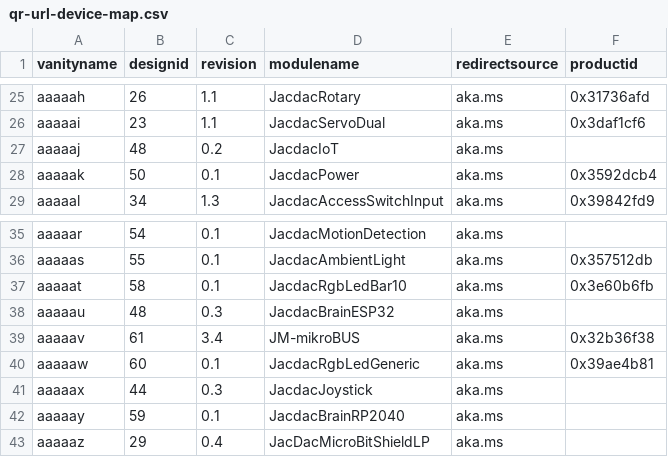
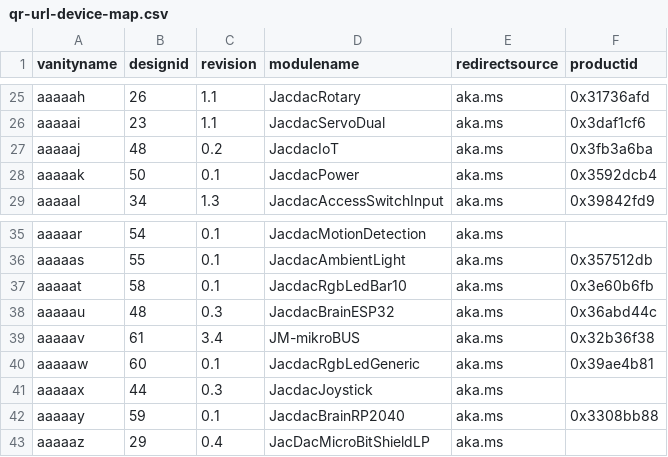
Before and after one commit to microsoft/jacdac, a CSV file: devices/microsoft/research/qr-url-device-map.csv, drawn as a sheet; only a part is shown, gaps mark what is left out.

Commit message:
Update missing product ID.

```diff
--- a/devices/microsoft/research/qr-url-device-map.csv
+++ b/devices/microsoft/research/qr-url-device-map.csv
@@ -26,3 +26,3 @@ aaaaah,26,1.1,JacdacRotary,aka.ms,0x31736afd
 aaaaai,23,1.1,JacdacServoDual,aka.ms,0x3daf1cf6
-aaaaaj,48,0.2,JacdacIoT,aka.ms,
+aaaaaj,48,0.2,JacdacIoT,aka.ms,0x3fb3a6ba
 aaaaak,50,0.1,JacdacPower,aka.ms,0x3592dcb4
@@ -37,3 +37,3 @@ aaaaas,55,0.1,JacdacAmbientLight,aka.ms,0x357512db
 aaaaat,58,0.1,JacdacRgbLedBar10,aka.ms,0x3e60b6fb
-aaaaau,48,0.3,JacdacBrainESP32,aka.ms,
+aaaaau,48,0.3,JacdacBrainESP32,aka.ms,0x36abd44c
 aaaaav,61,3.4,JM-mikroBUS,aka.ms,0x32b36f38
@@ -41,3 +41,3 @@ aaaaaw,60,0.1,JacdacRgbLedGeneric,aka.ms,0x39ae4b81
 aaaaax,44,0.3,JacdacJoystick,aka.ms,
-aaaaay,59,0.1,JacdacBrainRP2040,aka.ms,
+aaaaay,59,0.1,JacdacBrainRP2040,aka.ms,0x3308bb88
 aaaaaz,29,0.4,JacDacMicroBitShieldLP,aka.ms,
```
